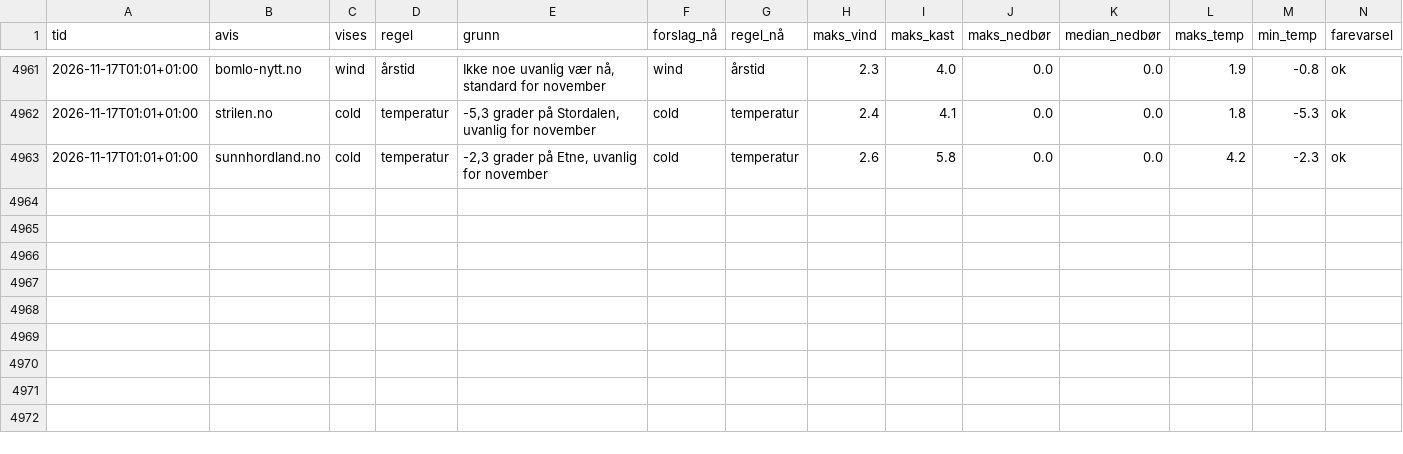
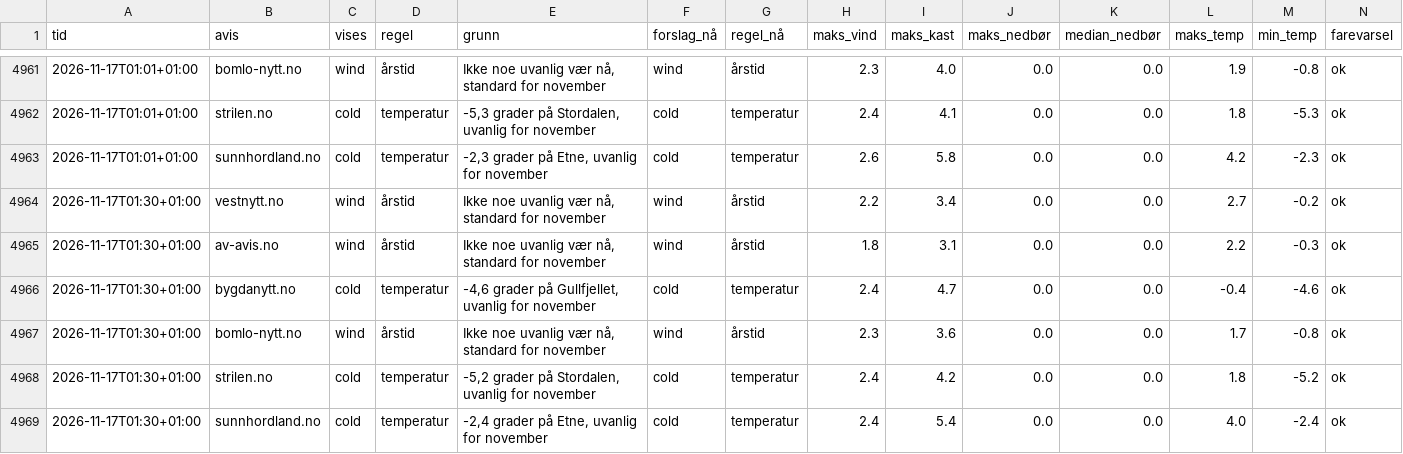
Before and after one commit to tactek/vaertype, a CSV file: logg/2026-11.csv, drawn as a sheet; only a part is shown, gaps mark what is left out.

```diff
--- a/logg/2026-11.csv
+++ b/logg/2026-11.csv
@@ -4963 +4963,7 @@ tid,avis,vises,regel,grunn,forslag_nå,regel_nå,maks_vind,maks_kast,maks_nedbø
 2026-11-17T01:01+01:00,sunnhordland.no,cold,temperatur,"-2,3 grader på Etne, uvanlig for november",cold,temperatur,2.6,5.8,0.0,0.0,4.2,-2.3,ok
+2026-11-17T01:30+01:00,vestnytt.no,wind,årstid,"Ikke noe uvanlig vær nå, standard for november",wind,årstid,2.2,3.4,0.0,0.0,2.7,-0.2,ok
+2026-11-17T01:30+01:00,av-avis.no,wind,årstid,"Ikke noe uvanlig vær nå, standard for november",wind,årstid,1.8,3.1,0.0,0.0,2.2,-0.3,ok
+2026-11-17T01:30+01:00,bygdanytt.no,cold,temperatur,"-4,6 grader på Gullfjellet, uvanlig for november",cold,temperatur,2.4,4.7,0.0,0.0,-0.4,-4.6,ok
+2026-11-17T01:30+01:00,bomlo-nytt.no,wind,årstid,"Ikke noe uvanlig vær nå, standard for november",wind,årstid,2.3,3.6,0.0,0.0,1.7,-0.8,ok
+2026-11-17T01:30+01:00,strilen.no,cold,temperatur,"-5,2 grader på Stordalen, uvanlig for november",cold,temperatur,2.4,4.2,0.0,0.0,1.8,-5.2,ok
+2026-11-17T01:30+01:00,sunnhordland.no,cold,temperatur,"-2,4 grader på Etne, uvanlig for november",cold,temperatur,2.4,5.4,0.0,0.0,4.0,-2.4,ok
```
Also changed, not shown: 6 other files.
